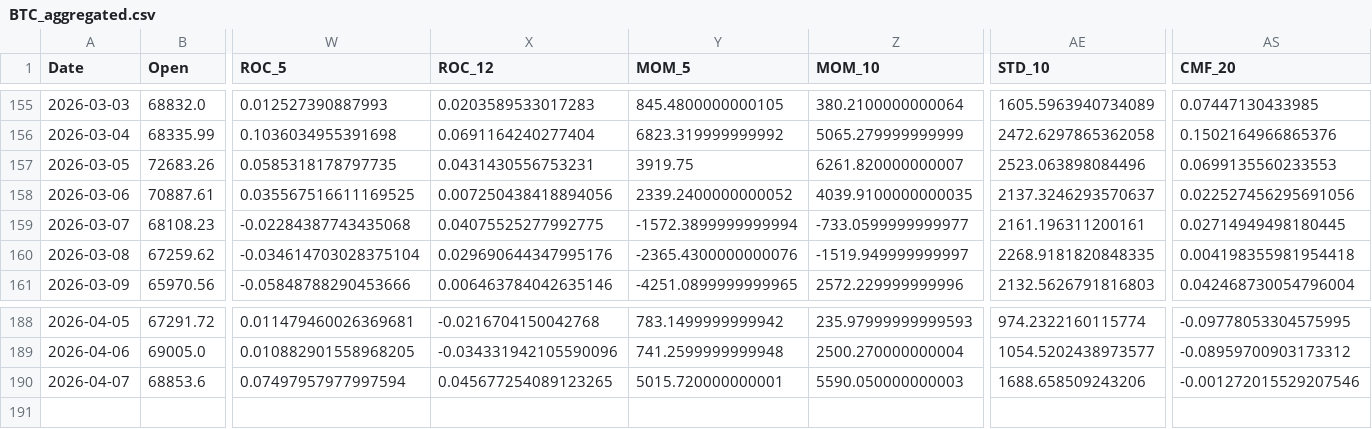
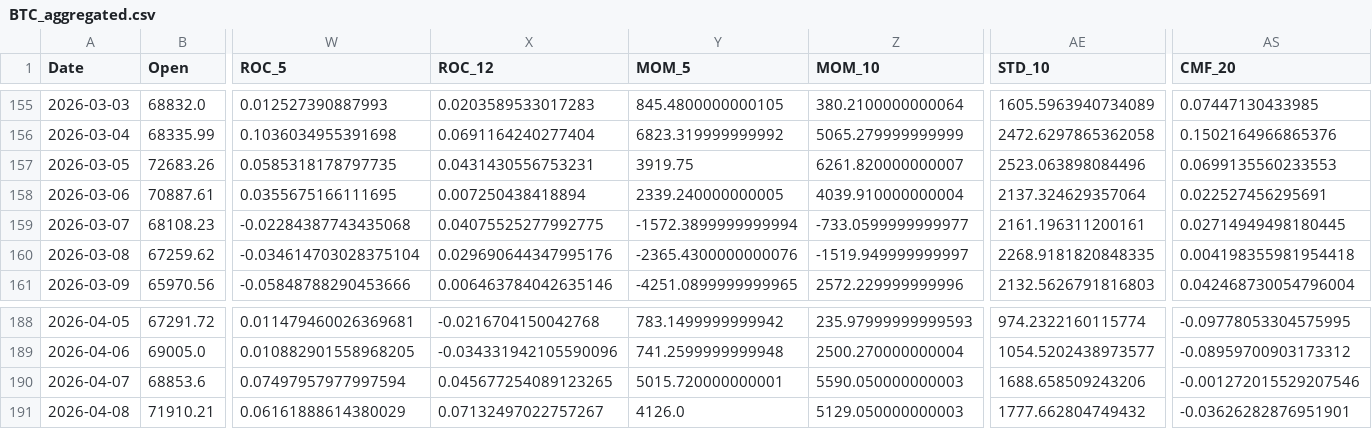
Before and after one commit to JintaoLiuorJoey/coinbase-ohlcv-data, a CSV file: data/BTC_aggregated.csv, drawn as a sheet; only a part is shown, gaps mark what is left out; rows hold the shown columns only; the diff names each change by its address in the sheet, - before the commit and + after, or states it on an @@ line.

```diff
--- a/data/BTC_aggregated.csv
+++ b/data/BTC_aggregated.csv
-W158 (ROC_5): 0.035567516611169525
+W158 (ROC_5): 0.0355675166111695
-X158 (ROC_12): 0.007250438418894056
+X158 (ROC_12): 0.007250438418894
-Y158 (MOM_5): 2339.2400000000052
+Y158 (MOM_5): 2339.240000000005
-Z158 (MOM_10): 4039.9100000000035
+Z158 (MOM_10): 4039.910000000004
-AE158 (STD_10): 2137.3246293570637
+AE158 (STD_10): 2137.324629357064
-AS158 (CMF_20): 0.022527456295691056
+AS158 (CMF_20): 0.022527456295691
+row 191: 2026-04-08 | 71910.21 | 0.06161888614380029 | 0.07132497022757267 | 4126.0 | 5129.050000000003 | 1777.662804749432 | -0.03626282876951901
```
Also changed, not shown: data/ETH_aggregated.csv, data/XRP_aggregated.csv.
